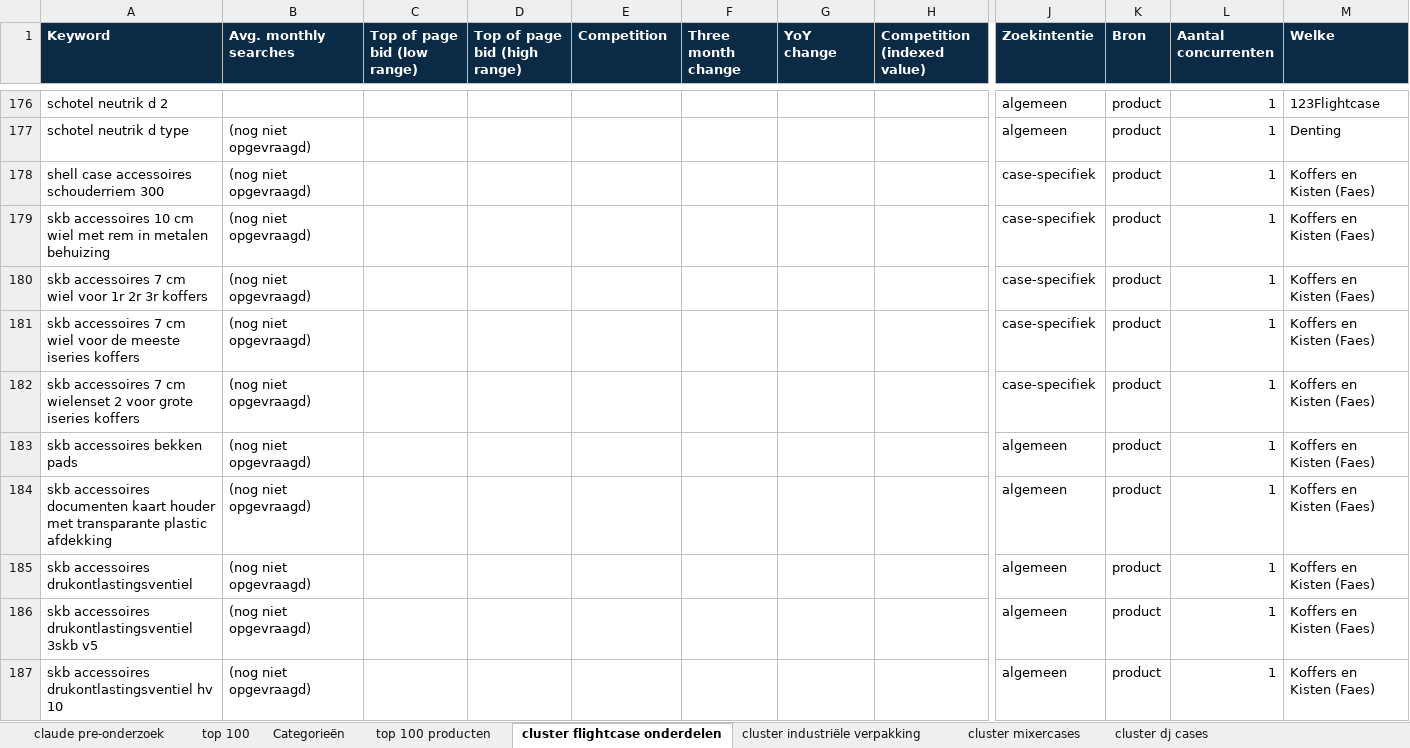
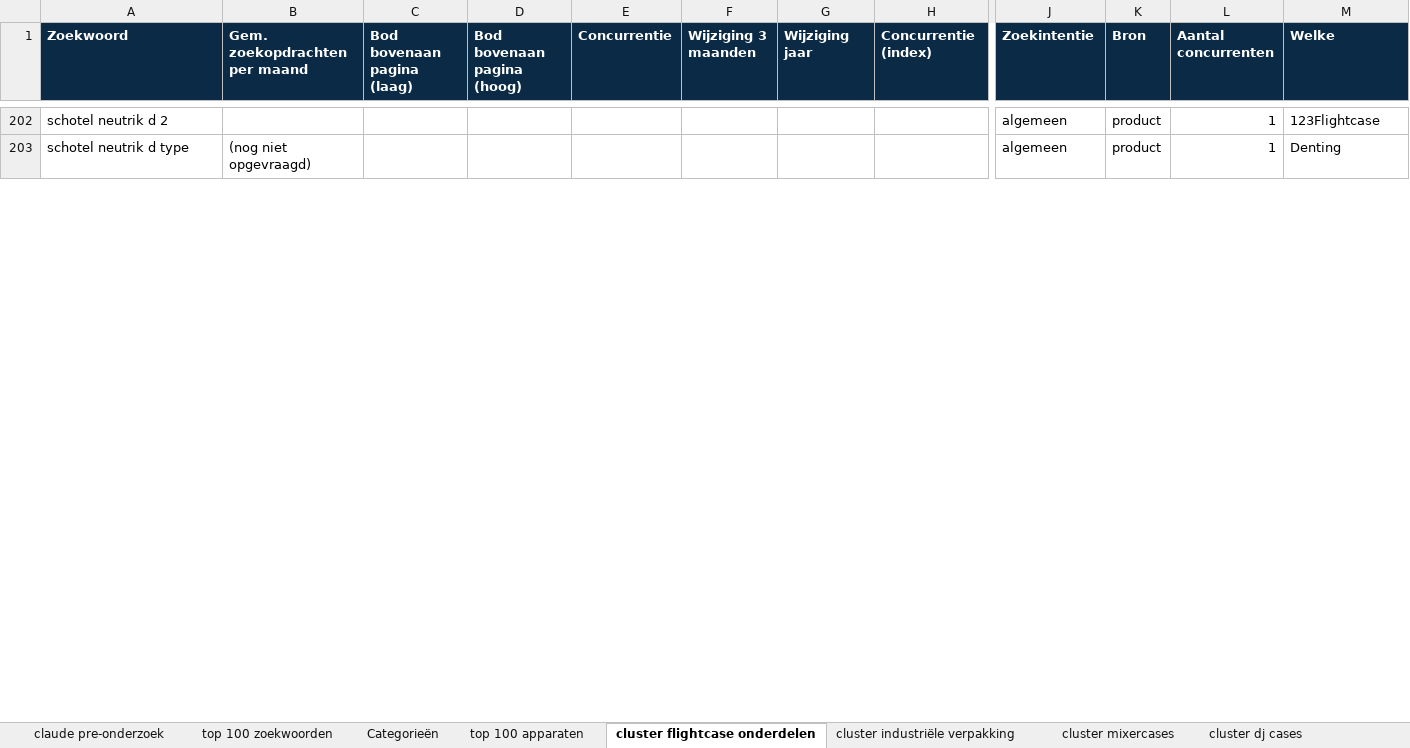
Before and after one commit to rokx-group/casebuilder-voortgangsdocument, an Excel workbook: concurrenten/concurrenten.xlsx, sheet cluster flightcase onderdelen, drawn as a sheet; only a part is shown, gaps mark what is left out; values as stored, in another font and other column widths than the file's, no borders; removed rows and columns are numbered as before the commit, all else as after; rows hold the shown columns only; the diff covers the shown part only; the diff names each change by its address in the sheet, - before the commit and + after, or states it on an @@ line.

```diff
--- a/concurrenten/concurrenten.xlsx (sheet cluster flightcase onderdelen)
+++ b/concurrenten/concurrenten.xlsx (sheet cluster flightcase onderdelen)
-sheet tab: top 100
+sheet tab: top 100 zoekwoorden
-sheet tab: top 100 producten
+sheet tab: top 100 apparaten
-A1: Keyword
+A1: Zoekwoord
-B1: Avg. monthly searches
+B1: Gem. zoekopdrachten per maand
-C1: Top of page bid (low range)
+C1: Bod bovenaan pagina (laag)
-D1: Top of page bid (high range)
+D1: Bod bovenaan pagina (hoog)
-E1: Competition
+E1: Concurrentie
-F1: Three month change
+F1: Wijziging 3 maanden
-G1: YoY change
+G1: Wijziging jaar
-H1: Competition (indexed value)
+H1: Concurrentie (index)
-row 178: shell case accessoires schouderriem 300 | (nog niet opgevraagd) |  |  |  |  |  |  | case-specifiek | product | 1 | Koffers en Kisten (Faes)
-row 179: skb accessoires 10 cm wiel met rem in metalen behuizing | (nog niet opgevraagd) |  |  |  |  |  |  | case-specifiek | product | 1 | Koffers en Kisten (Faes)
-row 180: skb accessoires 7 cm wiel voor 1r 2r 3r koffers | (nog niet opgevraagd) |  |  |  |  |  |  | case-specifiek | product | 1 | Koffers en Kisten (Faes)
-row 181: skb accessoires 7 cm wiel voor de meeste iseries koffers | (nog niet opgevraagd) |  |  |  |  |  |  | case-specifiek | product | 1 | Koffers en Kisten (Faes)
-row 182: skb accessoires 7 cm wielenset 2 voor grote iseries koffers | (nog niet opgevraagd) |  |  |  |  |  |  | case-specifiek | product | 1 | Koffers en Kisten (Faes)
-row 183: skb accessoires bekken pads | (nog niet opgevraagd) |  |  |  |  |  |  | algemeen | product | 1 | Koffers en Kisten (Faes)
-row 184: skb accessoires documenten kaart houder met transparante plastic afdekking | (nog niet opgevraagd) |  |  |  |  |  |  | algemeen | product | 1 | Koffers en Kisten (Faes)
-row 185: skb accessoires drukontlastingsventiel | (nog niet opgevraagd) |  |  |  |  |  |  | algemeen | product | 1 | Koffers en Kisten (Faes)
-row 186: skb accessoires drukontlastingsventiel 3skb v5 | (nog niet opgevraagd) |  |  |  |  |  |  | algemeen | product | 1 | Koffers en Kisten (Faes)
-row 187: skb accessoires drukontlastingsventiel hv 10 | (nog niet opgevraagd) |  |  |  |  |  |  | algemeen | product | 1 | Koffers en Kisten (Faes)
```
Also changed, not shown: 49 added rows, 80 removed rows and 9 edited cells elsewhere in this sheet, sheet Producten, sheet cluster kunststof koffers, sheet cluster schuiminterieur, sheet cluster case voor apparaat, sheet cluster instrumentcases, sheet cluster aluminium koffers, 22 more sheets, 4 other files.
